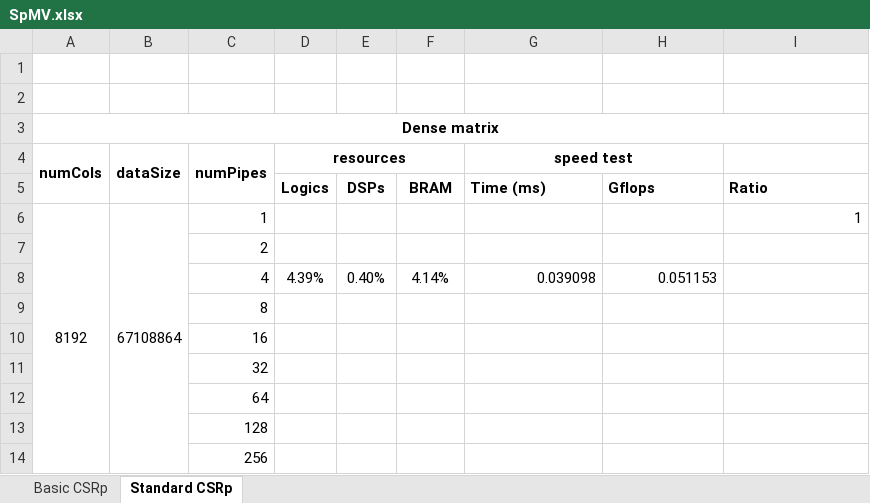
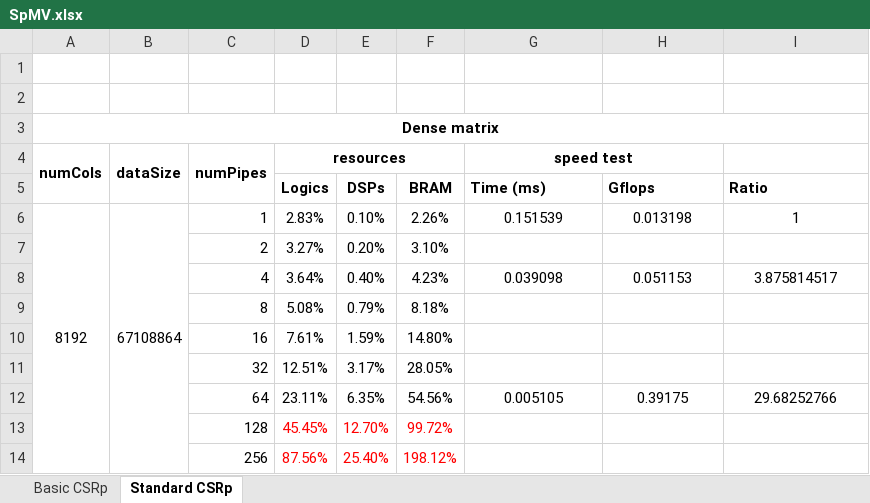
Before and after one commit to VELVETDETH/ImperialSummerReports, an Excel workbook: assets/data/SpMV.xlsx, sheet Standard CSRp, drawn as a sheet; values as stored, in another font and other column widths than the file's, no borders; the diff names each change by its address in the sheet, - before the commit and + after, or states it on an @@ line.

Commit message:
add new result

```diff
--- a/assets/data/SpMV.xlsx (sheet Standard CSRp)
+++ b/assets/data/SpMV.xlsx (sheet Standard CSRp)
-D6 (resources): (empty)
+D6 (resources): 2.83%
-E6: (empty)
+E6: 0.10%
-F6: (empty)
+F6: 2.26%
-G6 (speed test): (empty)
+G6 (speed test): 0.151539
-H6: (empty)
+H6: 0.013198
-I6 alignment: right
+I6 alignment: center
-D7 (resources): (empty)
+D7 (resources): 3.27%
-E7: (empty)
+E7: 0.20%
-F7: (empty)
+F7: 3.10%
-D8 (resources): 4.39%
+D8 (resources): 3.64%
-F8: 4.14%
+F8: 4.23%
-G8:H8 alignment: right
+G8:H8 alignment: center
-I8: (empty)
+I8: 3.875814517
-D9 (resources): (empty)
+D9 (resources): 5.08%
-E9: (empty)
+E9: 0.79%
-F9: (empty)
+F9: 8.18%
-D10 (resources): (empty)
+D10 (resources): 7.61%
-E10: (empty)
+E10: 1.59%
-F10: (empty)
+F10: 14.80%
-D11 (resources): (empty)
+D11 (resources): 12.51%
-E11: (empty)
+E11: 3.17%
-F11: (empty)
+F11: 28.05%
-D12 (resources): (empty)
+D12 (resources): 23.11%
-E12: (empty)
+E12: 6.35%
-F12: (empty)
+F12: 54.56%
-G12 (speed test): (empty)
+G12 (speed test): 0.005105
-H12: (empty)
+H12: 0.39175
-I12: (empty)
+I12: 29.68252766
-D13 (resources): (empty)
+D13 (resources): 45.45%
-E13: (empty)
+E13: 12.70%
-F13: (empty)
+F13: 99.72%
-D14 (resources): (empty)
+D14 (resources): 87.56%
-E14: (empty)
+E14: 25.40%
-F14: (empty)
+F14: 198.12%
```
